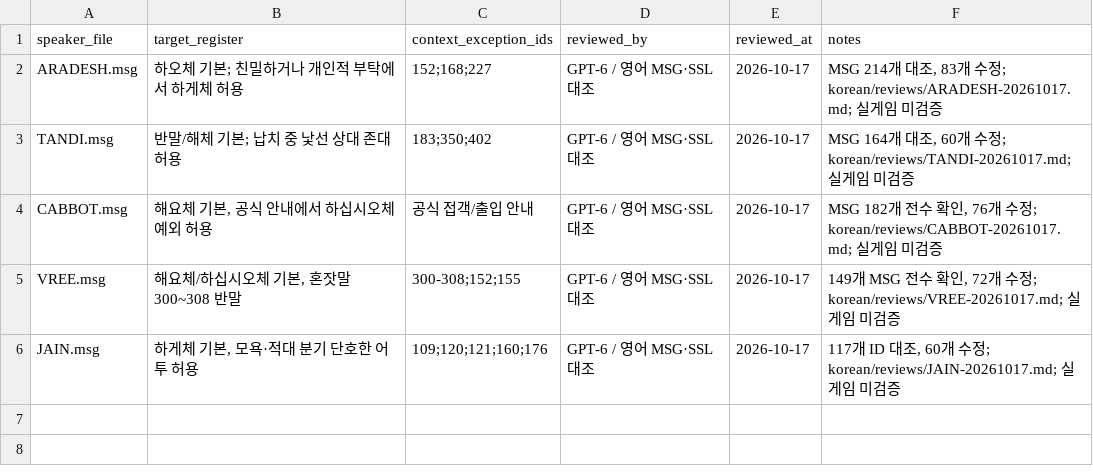
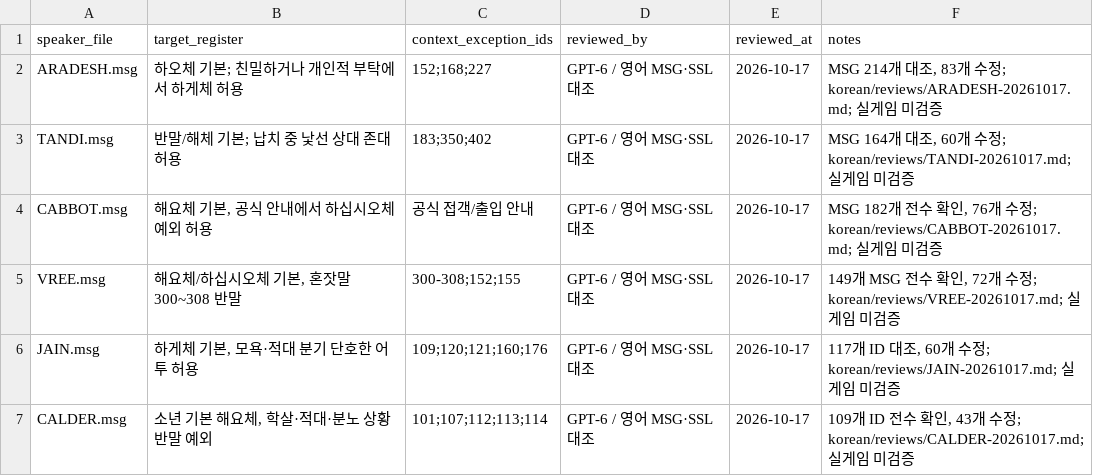
Before and after one commit to munument1/Fallout-Et-Tu-Korean-Edition, a CSV file: korean/register-decisions.csv, drawn as a sheet.

Commit message:
Review Calder Cathedral youth dialogue and player choices

```diff
--- a/korean/register-decisions.csv
+++ b/korean/register-decisions.csv
@@ -6 +6,2 @@ VREE.msg,"해요체/하십시오체 기본, 혼잣말 300~308 반말",300-308;15
 JAIN.msg,"하게체 기본, 모욕·적대 분기 단호한 어투 허용",109;120;121;160;176,GPT-6 / 영어 MSG·SSL 대조,2026-10-17,"117개 ID 대조, 60개 수정; korean/reviews/JAIN-20261017.md; 실게임 미검증"
+CALDER.msg,"소년 기본 해요체, 학살·적대·분노 상황 반말 예외",101;107;112;113;114,GPT-6 / 영어 MSG·SSL 대조,2026-10-17,"109개 ID 전수 확인, 43개 수정; korean/reviews/CALDER-20261017.md; 실게임 미검증"
```
Also changed, not shown: 4 other files.
